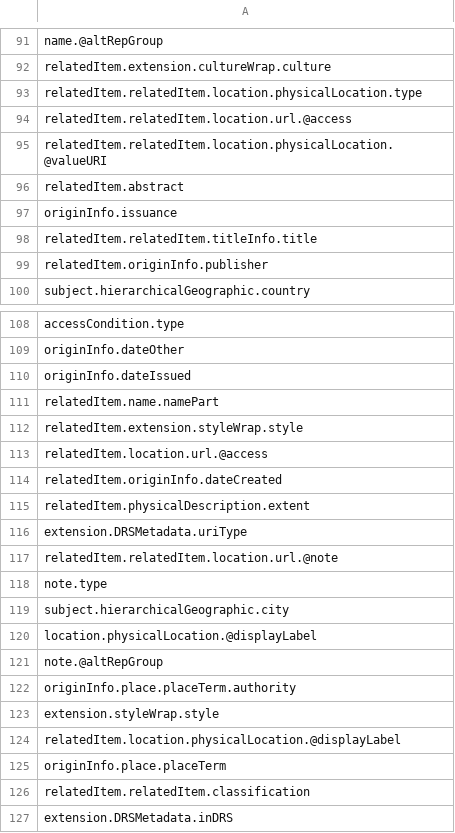
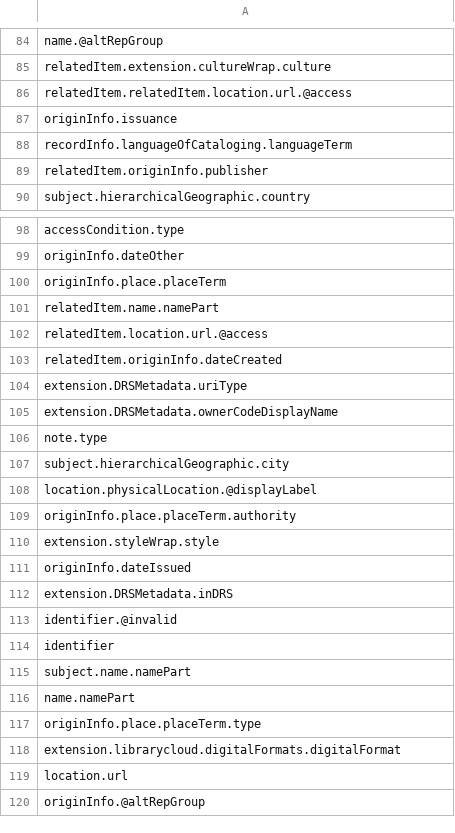
Before and after one commit to deskool/HarvardLibraryAPI, a CSV file: common_qadi_keys.csv, drawn as a sheet; only a part is shown, gaps mark what is left out; the shorter side is filled out with more unchanged rows; the diff covers the shown part only.

```diff
--- a/common_qadi_keys.csv
+++ b/common_qadi_keys.csv
@@ -92,8 +85,5 @@ name.@altRepGroup
 relatedItem.extension.cultureWrap.culture
-relatedItem.relatedItem.location.physicalLocation.type
 relatedItem.relatedItem.location.url.@access
-relatedItem.relatedItem.location.physicalLocation.@valueURI
-relatedItem.abstract
 originInfo.issuance
-relatedItem.relatedItem.titleInfo.title
+recordInfo.languageOfCataloging.languageTerm
 relatedItem.originInfo.publisher
@@ -109,10 +99,8 @@ accessCondition.type
 originInfo.dateOther
-originInfo.dateIssued
+originInfo.place.placeTerm
 relatedItem.name.namePart
-relatedItem.extension.styleWrap.style
 relatedItem.location.url.@access
 relatedItem.originInfo.dateCreated
-relatedItem.physicalDescription.extent
 extension.DRSMetadata.uriType
-relatedItem.relatedItem.location.url.@note
+extension.DRSMetadata.ownerCodeDisplayName
 note.type
@@ -120,8 +108,5 @@ subject.hierarchicalGeographic.city
 location.physicalLocation.@displayLabel
-note.@altRepGroup
 originInfo.place.placeTerm.authority
 extension.styleWrap.style
-relatedItem.location.physicalLocation.@displayLabel
-originInfo.place.placeTerm
-relatedItem.relatedItem.classification
+originInfo.dateIssued
 extension.DRSMetadata.inDRS
```
Also changed, not shown: 12 removed rows, 1 moved row and 4 edited cells elsewhere in this file, uncommon_qadi_keys.csv, 12 other files.
